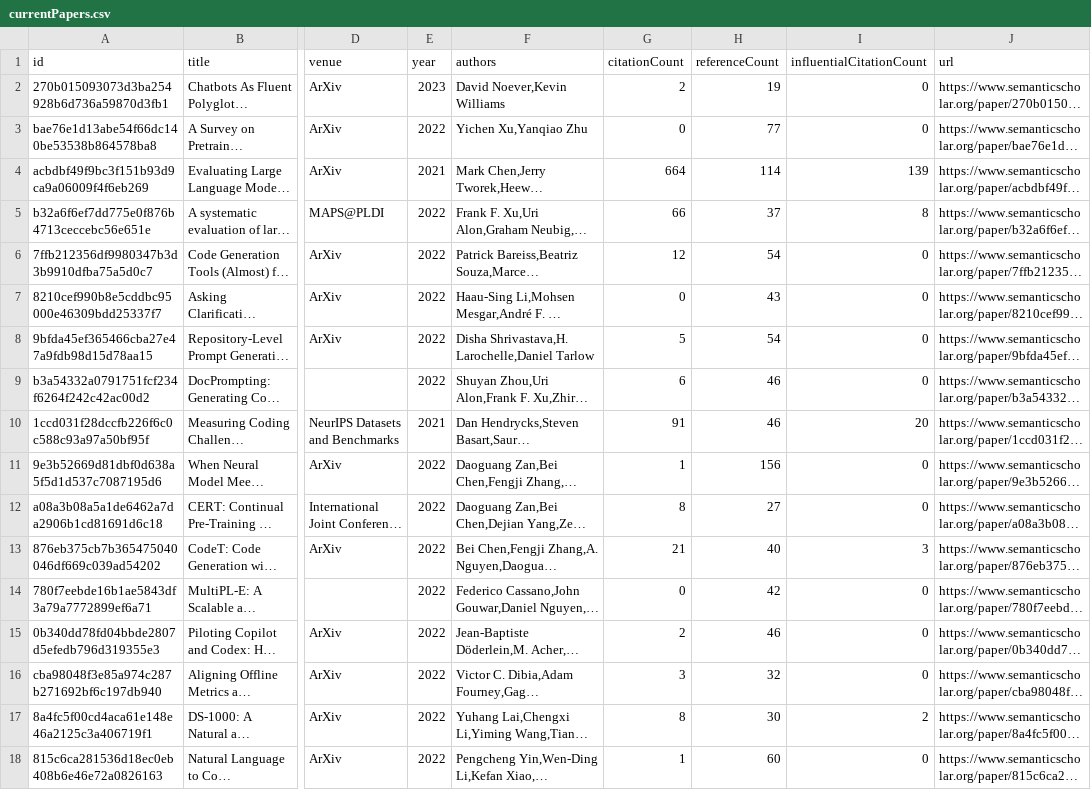
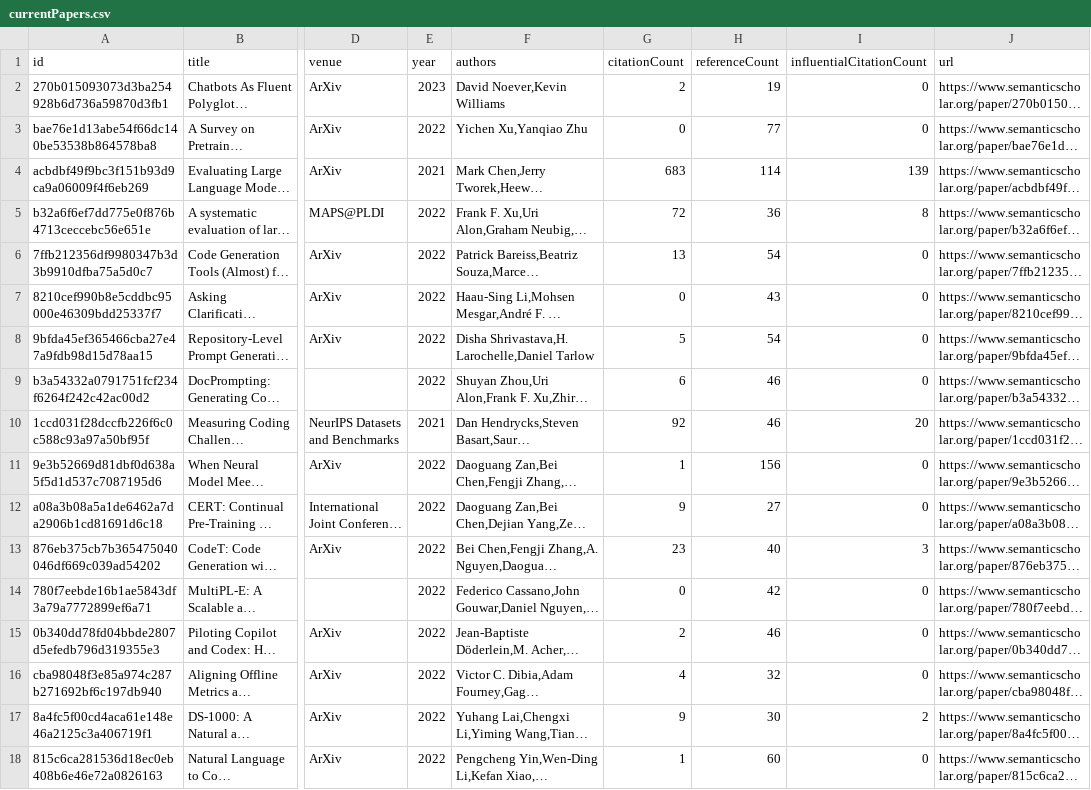
Before and after one commit to avi-jit/codeLM-lit-review, a CSV file: data/currentPapers.csv, drawn as a sheet; only a part is shown, gaps mark what is left out; long unchanged cells end in …; the diff covers the shown part only; the diff names each change by its address in the sheet, - before the commit and + after, or states it on an @@ line.

Commit message:
Update paper data

```diff
--- a/data/currentPapers.csv
+++ b/data/currentPapers.csv
-G4 (citationCount): 664
+G4 (citationCount): 683
-G5 (citationCount): 66
+G5 (citationCount): 72
-H5 (referenceCount): 37
+H5 (referenceCount): 36
-G6 (citationCount): 12
+G6 (citationCount): 13
-G10 (citationCount): 91
+G10 (citationCount): 92
-G12 (citationCount): 8
+G12 (citationCount): 9
-G13 (citationCount): 21
+G13 (citationCount): 23
-G16 (citationCount): 3
+G16 (citationCount): 4
-G17 (citationCount): 8
+G17 (citationCount): 9
```
Also changed, not shown: 30 edited cells elsewhere in this file, 2 other files.
